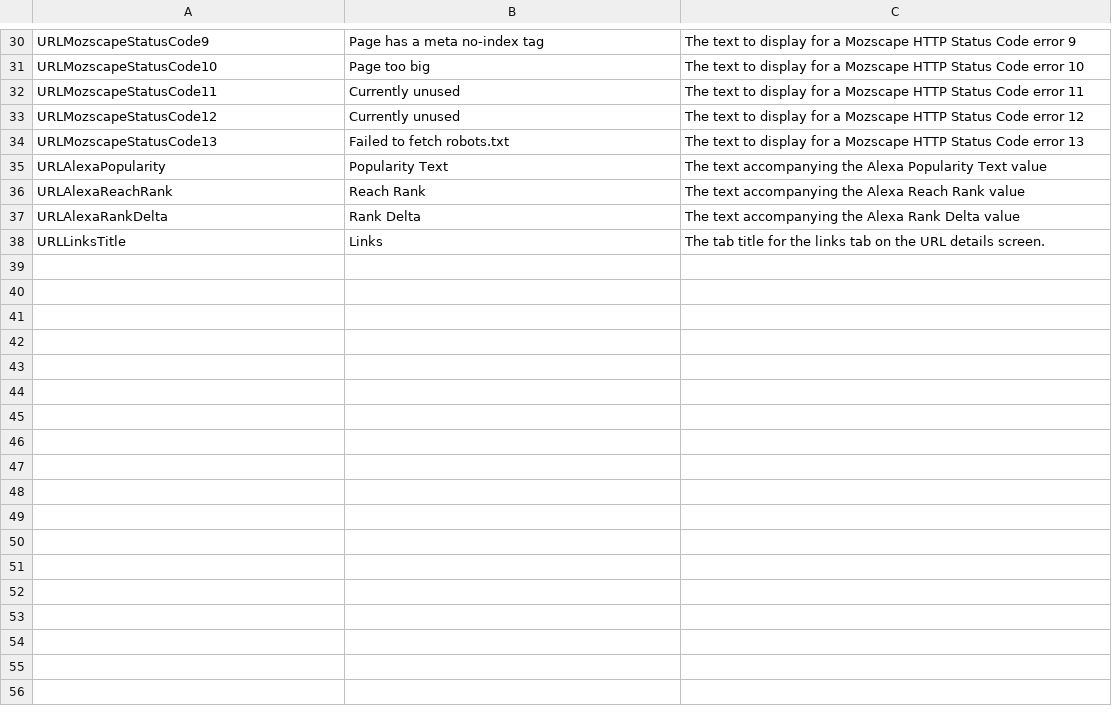
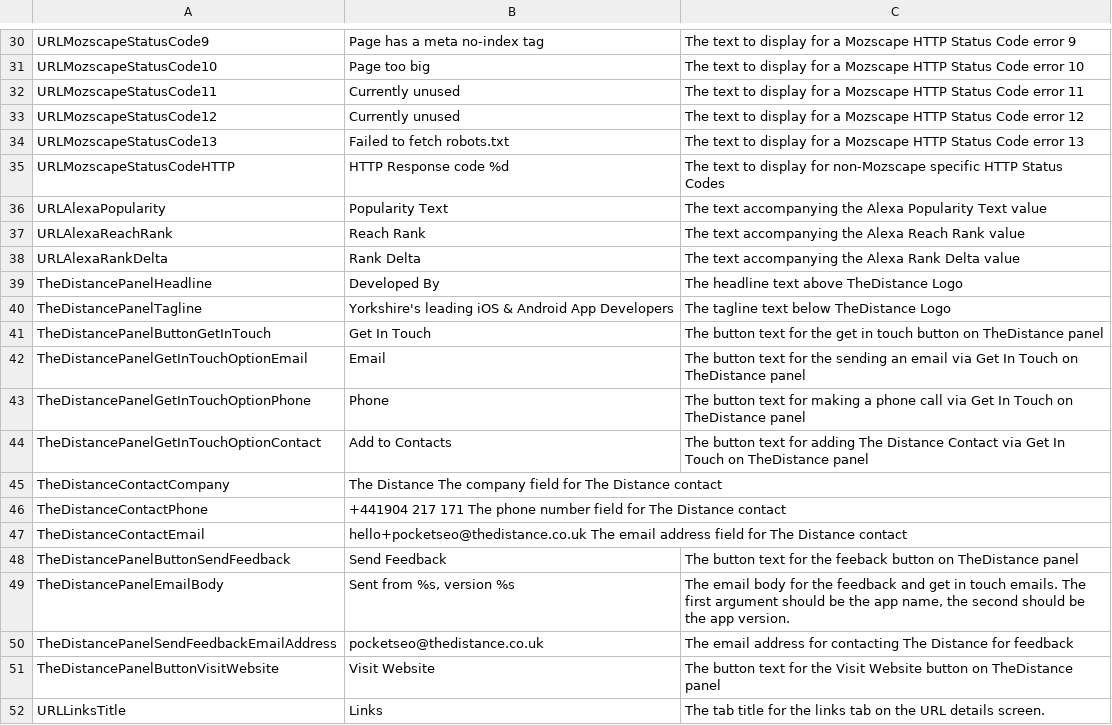
Before and after one commit to thedistance/pocketseo-ios, a TSV file: MozQuito/Resources/PSEO App Strings.tsv, drawn as a sheet; only a part is shown, gaps mark what is left out.

Commit message:
Added TheDistanceView

```diff
--- a/MozQuito/Resources/PSEO App Strings.tsv
+++ b/MozQuito/Resources/PSEO App Strings.tsv
@@ -34,2 +34,3 @@ URLMozscapeStatusCode12	Currently unused	The text to display for a Mozscape HTTP
 URLMozscapeStatusCode13	Failed to fetch robots.txt	The text to display for a Mozscape HTTP Status Code error 13
+URLMozscapeStatusCodeHTTP	HTTP Response code %d	The text to display for non-Mozscape specific HTTP Status Codes
 URLAlexaPopularity	Popularity Text	The text accompanying the Alexa Popularity Text value
@@ -37,2 +38,15 @@ URLAlexaReachRank	Reach Rank	The text accompanying the Alexa Reach Rank value
 URLAlexaRankDelta	Rank Delta	The text accompanying the Alexa Rank Delta value
+TheDistancePanelHeadline	Developed By	The headline text above TheDistance Logo
+TheDistancePanelTagline	Yorkshire's leading iOS & Android App Developers	The tagline text below TheDistance Logo
+TheDistancePanelButtonGetInTouch	Get In Touch	The button text for the get in touch button on TheDistance panel
+TheDistancePanelGetInTouchOptionEmail	Email	The button text for the sending an email via Get In Touch on TheDistance panel
+TheDistancePanelGetInTouchOptionPhone	Phone	The button text for making a phone call via Get In Touch on TheDistance panel
+TheDistancePanelGetInTouchOptionContact	Add to Contacts	The button text for adding The Distance Contact via Get In Touch on TheDistance panel
+TheDistanceContactCompany	The Distance The company field for The Distance contact
+TheDistanceContactPhone	+441904 217 171 The phone number field for The Distance contact
+TheDistanceContactEmail	hello+pocketseo@thedistance.co.uk The email address field for The Distance contact
+TheDistancePanelButtonSendFeedback	Send Feedback	The button text for the feeback button on TheDistance panel
+TheDistancePanelEmailBody	Sent from %s, version %s	The email body for the feedback and get in touch emails. The first argument should be the app name, the second should be the app version.
+TheDistancePanelSendFeedbackEmailAddress	pocketseo@thedistance.co.uk	The email address for contacting The Distance for feedback
+TheDistancePanelButtonVisitWebsite	Visit Website	The button text for the Visit Website button on TheDistance panel
 URLLinksTitle	Links	The tab title for the links tab on the URL details screen.
```
Also changed, not shown: 13 other files.
